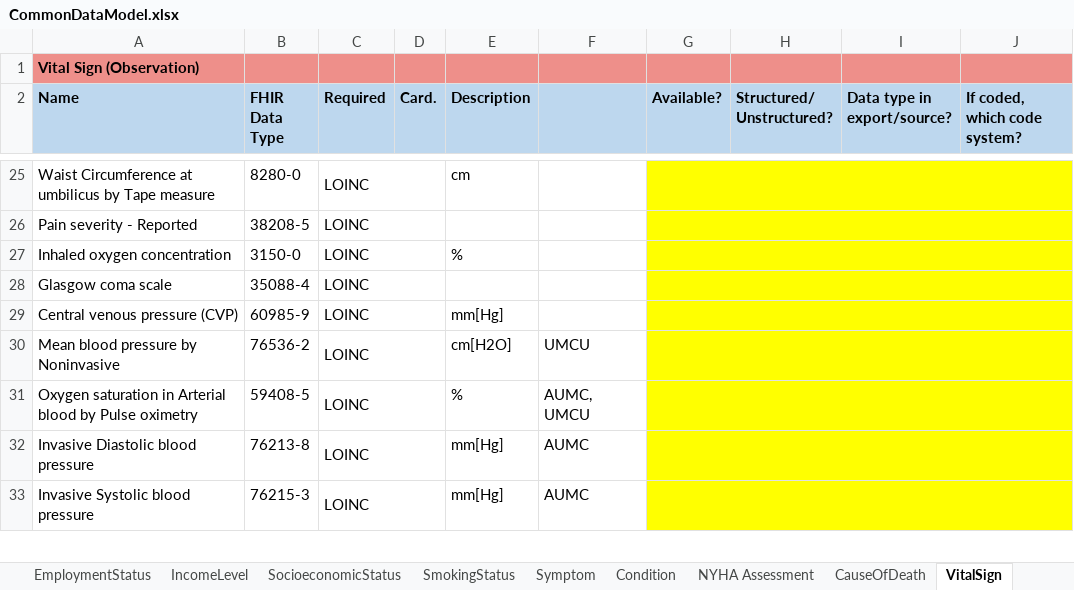
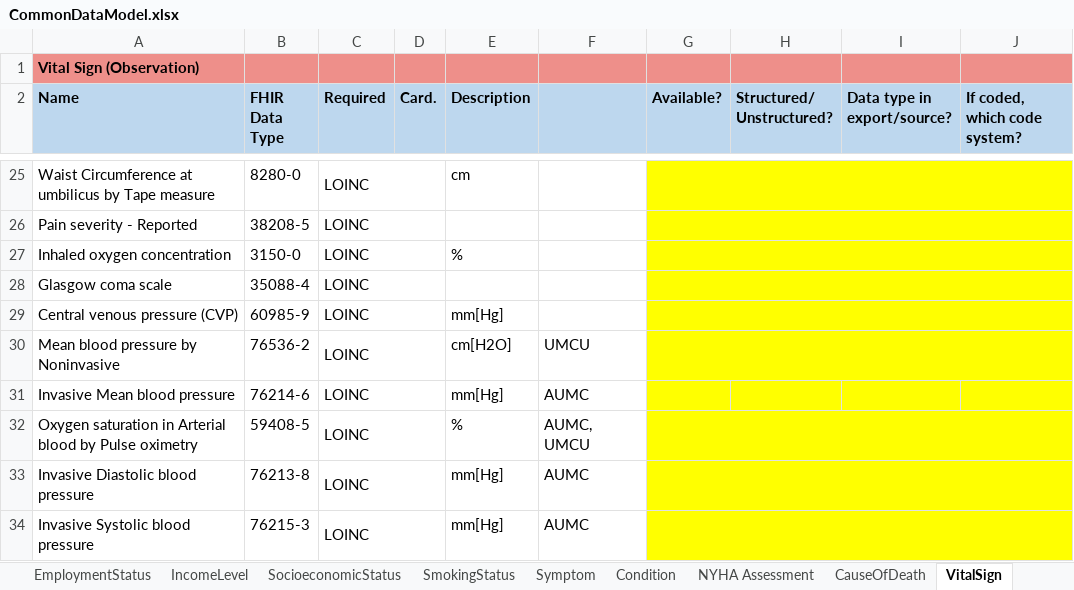
Before and after one commit to DataTools4Heart/common-data-model, an Excel workbook: CommonDataModel.xlsx, sheet VitalSign, drawn as a sheet; only a part is shown, gaps mark what is left out; values as stored, in another font and other column widths than the file's, no borders; the diff names each change by its address in the sheet, - before the commit and + after, or states it on an @@ line.

Commit message:
✨ add invasive mean bp code to vital signs value set

```diff
--- a/CommonDataModel.xlsx (sheet VitalSign)
+++ b/CommonDataModel.xlsx (sheet VitalSign)
+row 31: Invasive Mean blood pressure | 76214-6 | LOINC |  | mm[Hg] | AUMC
```
Also changed, not shown: 1 other file.
